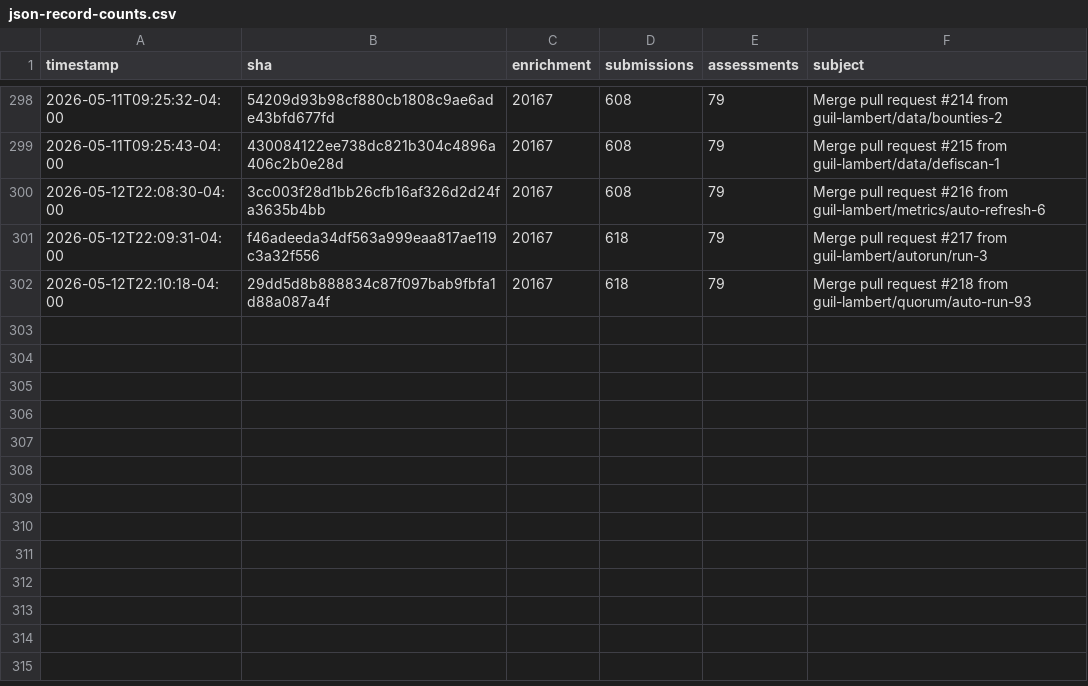
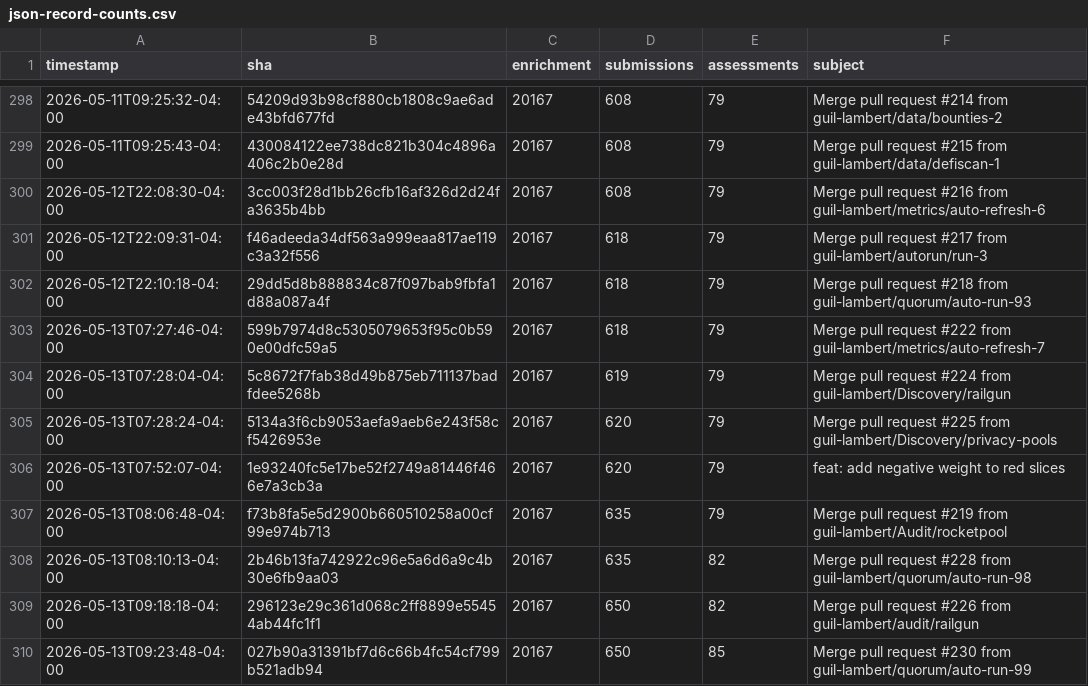
Before and after one commit to guil-lambert/defipunkd, a CSV file: data/metrics/json-record-counts.csv, drawn as a sheet; only a part is shown, gaps mark what is left out.

```diff
--- a/data/metrics/json-record-counts.csv
+++ b/data/metrics/json-record-counts.csv
@@ -302 +302,9 @@ timestamp,sha,enrichment,submissions,assessments,subject
 2026-05-12T22:10:18-04:00,29dd5d8b888834c87f097bab9fbfa1d88a087a4f,20167,618,79,Merge pull request #218 from guil-lambert/quorum/auto-run-93
+2026-05-13T07:27:46-04:00,599b7974d8c5305079653f95c0b590e00dfc59a5,20167,618,79,Merge pull request #222 from guil-lambert/metrics/auto-refresh-7
+2026-05-13T07:28:04-04:00,5c8672f7fab38d49b875eb711137badfdee5268b,20167,619,79,Merge pull request #224 from guil-lambert/Discovery/railgun
+2026-05-13T07:28:24-04:00,5134a3f6cb9053aefa9aeb6e243f58cf5426953e,20167,620,79,Merge pull request #225 from guil-lambert/Discovery/privacy-pools
+2026-05-13T07:52:07-04:00,1e93240fc5e17be52f2749a81446f466e7a3cb3a,20167,620,79,feat: add negative weight to red slices
+2026-05-13T08:06:48-04:00,f73b8fa5e5d2900b660510258a00cf99e974b713,20167,635,79,Merge pull request #219 from guil-lambert/Audit/rocketpool
+2026-05-13T08:10:13-04:00,2b46b13fa742922c96e5a6d6a9c4b30e6fb9aa03,20167,635,82,Merge pull request #228 from guil-lambert/quorum/auto-run-98
+2026-05-13T09:18:18-04:00,296123e29c361d068c2ff8899e55454ab44fc1f1,20167,650,82,Merge pull request #226 from guil-lambert/audit/railgun
+2026-05-13T09:23:48-04:00,027b90a31391bf7d6c66b4fc54cf799b521adb94,20167,650,85,Merge pull request #230 from guil-lambert/quorum/auto-run-99
```
Also changed, not shown: data/metrics/folder-counts.csv, data/metrics/json-file-counts.csv, 3 other files.
